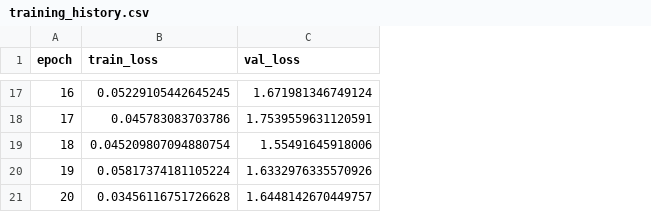
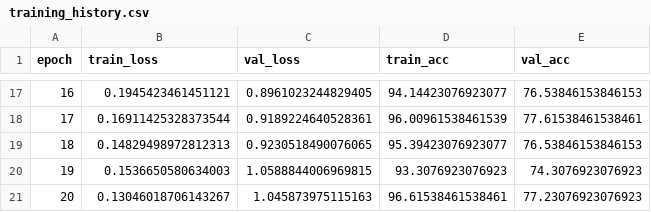
Before and after one commit to gurkewasser/del-FHNW-FS25, a CSV file: del/logs/training_history.csv, drawn as a sheet; only a part is shown, gaps mark what is left out; the diff covers the shown part only; the diff names each change by its address in the sheet, - before the commit and + after, or states it on an @@ line.

Commit message:
Update training history CSV to include accuracy metrics

```diff
--- a/del/logs/training_history.csv
+++ b/del/logs/training_history.csv
+column D (train_acc), rows 17-21: 94.14423076923077 | 96.00961538461539 | 95.39423076923077 | 93.3076923076923 | 96.61538461538461
+column E (val_acc), rows 17-21: 76.53846153846153 | 77.61538461538461 | 76.53846153846153 | 74.3076923076923 | 77.23076923076923
-B17 (train_loss): 0.05229105442645245
+B17 (train_loss): 0.1945423461451121
-C17 (val_loss): 1.671981346749124
+C17 (val_loss): 0.8961023244829405
-B18 (train_loss): 0.045783083703786
+B18 (train_loss): 0.16911425328373544
-C18 (val_loss): 1.7539559631120591
+C18 (val_loss): 0.9189224640528361
-B19 (train_loss): 0.045209807094880754
+B19 (train_loss): 0.14829498972812313
-C19 (val_loss): 1.55491645918006
+C19 (val_loss): 0.9230518490076065
-B20 (train_loss): 0.05817374181105224
+B20 (train_loss): 0.1536650580634003
-C20 (val_loss): 1.6332976335570926
+C20 (val_loss): 1.0588844006969815
-B21 (train_loss): 0.03456116751726628
+B21 (train_loss): 0.13046018706143267
-C21 (val_loss): 1.6448142670449757
+C21 (val_loss): 1.045873975115163
```
Also changed, not shown: 30 edited cells elsewhere in this file.
